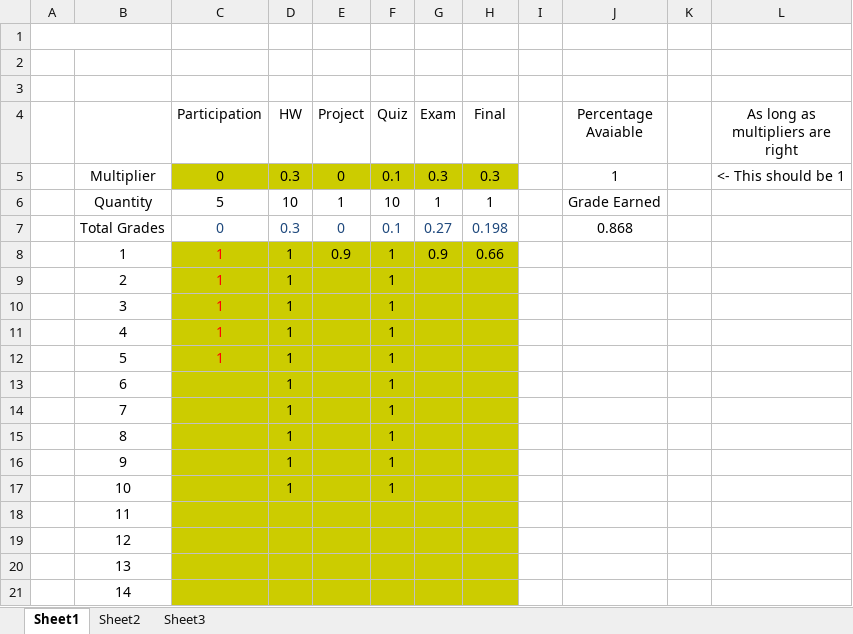
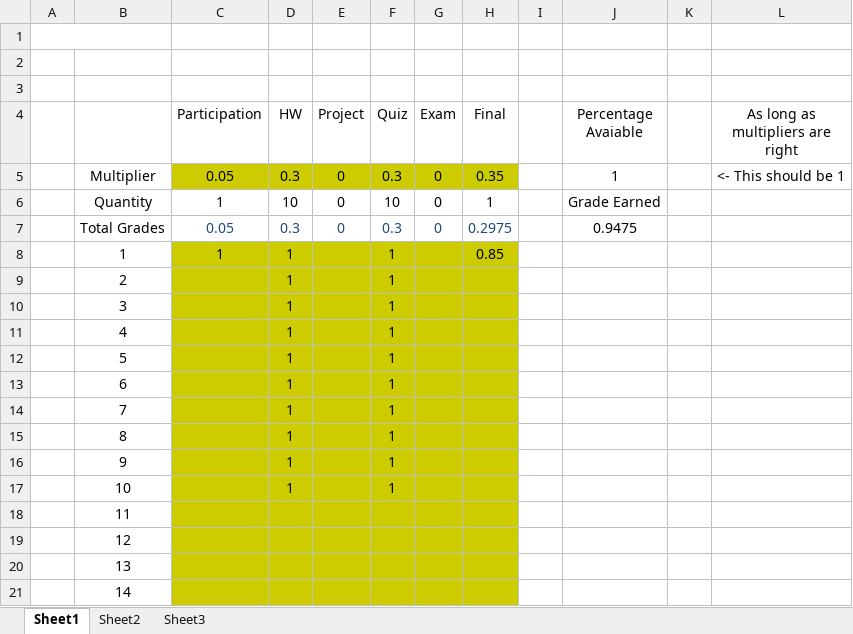
Before and after one commit to AlexLundinEducational/UTDFall2018, an Excel workbook: SE-4347.501-DB/Grades.xlsx, sheet Sheet1, drawn as a sheet; values as stored, in another font and other column widths than the file's, no borders; the diff names each change by its address in the sheet, - before the commit and + after, or states it on an @@ line.

Commit message:
Grade templates setup

```diff
--- a/SE-4347.501-DB/Grades.xlsx (sheet Sheet1)
+++ b/SE-4347.501-DB/Grades.xlsx (sheet Sheet1)
-C5 (Participation): 0
+C5 (Participation): 0.05
-F5 (Quiz): 0.1
+F5 (Quiz): 0.3
-G5 (Exam): 0.3
+G5 (Exam): 0
-H5 (Final): 0.3
+H5 (Final): 0.35
-C6 (Participation): 5
+C6 (Participation): 1
-E6 (Project): 1
+E6 (Project): 0
-G6 (Exam): 1
+G6 (Exam): 0
-C7 (Participation): 0
+C7 (Participation): 0.05
-F7 (Quiz): 0.1
+F7 (Quiz): 0.3
-G7 (Exam): 0.27
+G7 (Exam): 0
-H7 (Final): 0.198
+H7 (Final): 0.2975
-J7 (Percentage Avaiable): 0.868
+J7 (Percentage Avaiable): 0.9475
-C8 text colour: #FF0000
+C8 text colour: black
-E8 (Project): 0.9
+E8 (Project): (empty)
-G8 (Exam): 0.9
+G8 (Exam): (empty)
-H8 (Final): 0.66
+H8 (Final): 0.85
-C9:C12 (Participation): 1
+C9:C12 (Participation): (empty)
```
Also changed, not shown: SE-4348.502-OS/Grades.xlsx, 3 other files.
